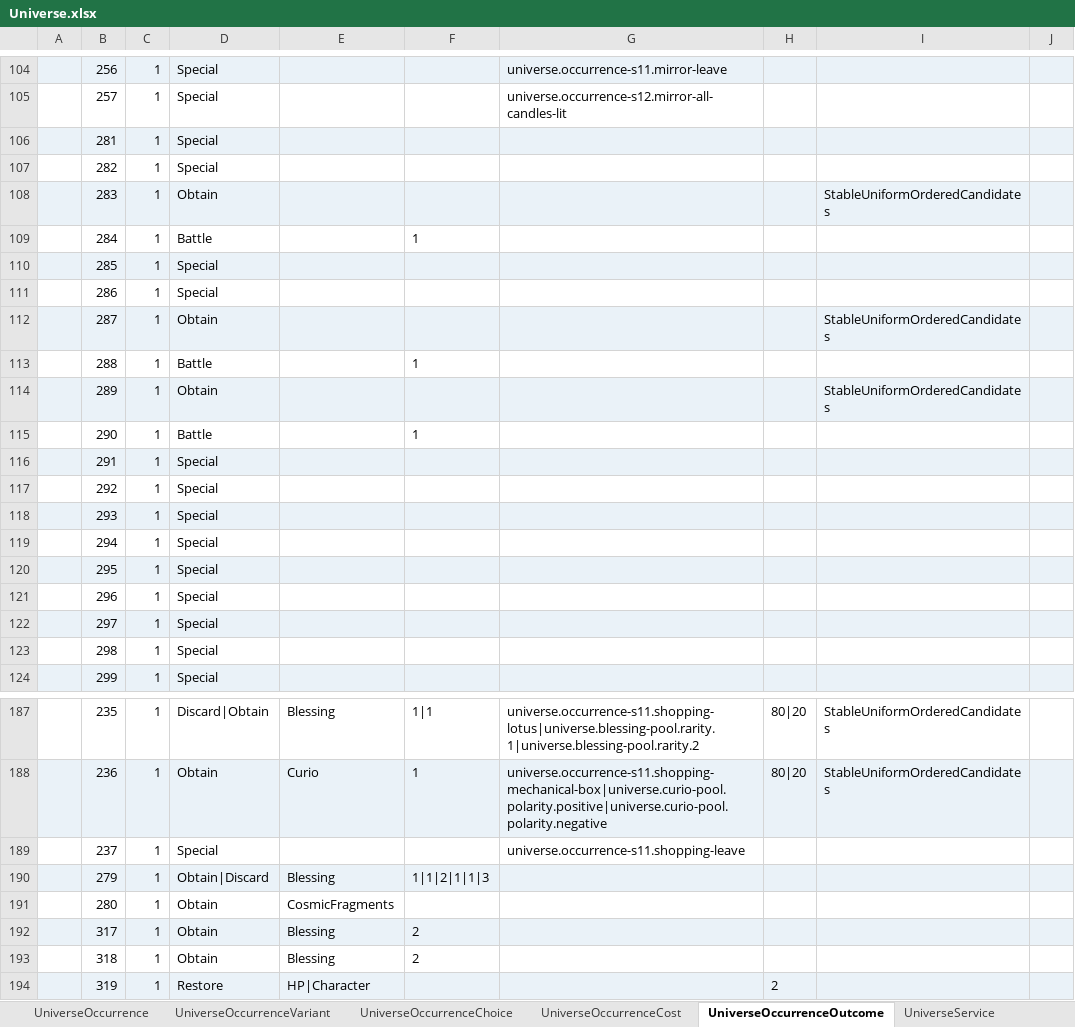
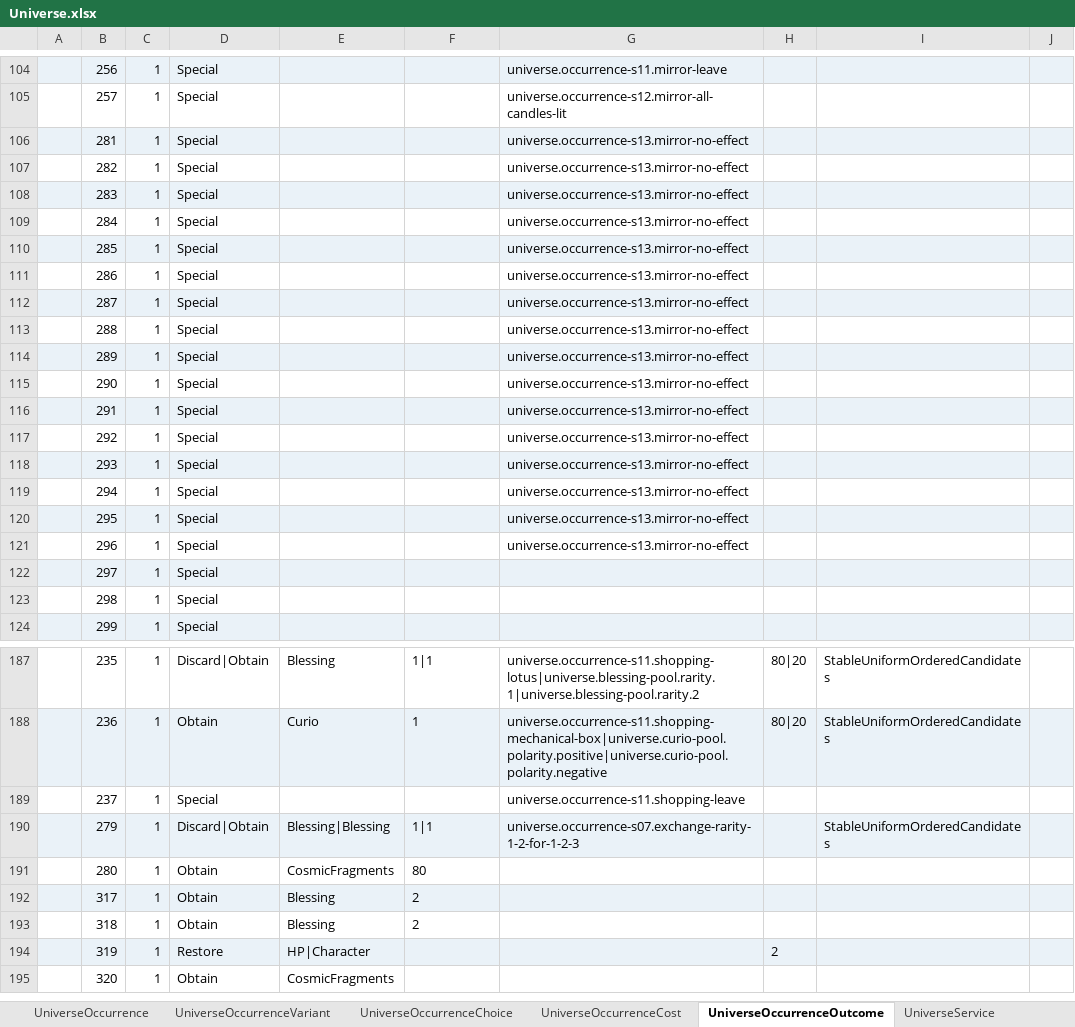
Before and after one commit to realm-labs/starclock, an Excel workbook: config/data/Universe.xlsx, sheet UniverseOccurrenceOutcome, drawn as a sheet; only a part is shown, gaps mark what is left out; the shorter side is filled out with more unchanged rows; values as stored, in another font and other column widths than the file's, no borders; the diff covers the shown part only; the diff names each change by its address in the sheet, - before the commit and + after, or states it on an @@ line.

Commit message:
feat(universe): execute occurrence partition S13

```diff
--- a/config/data/Universe.xlsx (sheet UniverseOccurrenceOutcome)
+++ b/config/data/Universe.xlsx (sheet UniverseOccurrenceOutcome)
-G106:G121: (empty)
+G106:G121: universe.occurrence-s13.mirror-no-effect
-D108: Obtain
+D108: Special
-I108: StableUniformOrderedCandidates
+I108: (empty)
-D109: Battle
+D109: Special
-F109: 1
+F109: (empty)
-D112: Obtain
+D112: Special
-I112: StableUniformOrderedCandidates
+I112: (empty)
-D113: Battle
+D113: Special
-F113: 1
+F113: (empty)
-D114: Obtain
+D114: Special
-I114: StableUniformOrderedCandidates
+I114: (empty)
-D115: Battle
+D115: Special
-F115: 1
+F115: (empty)
-D190: Obtain|Discard
+D190: Discard|Obtain
-E190: Blessing
+E190: Blessing|Blessing
-F190: 1|1|2|1|1|3
+F190: 1|1
-G190: (empty)
+G190: universe.occurrence-s07.exchange-rarity-1-2-for-1-2-3
-I190: (empty)
+I190: StableUniformOrderedCandidates
-F191: (empty)
+F191: 80
```
Also changed, not shown: 28 edited cells elsewhere in this sheet, sheet UniverseProfile, sheet UniverseOccurrenceCost, config/data/UniverseEvidence.xlsx, 30 other files.
